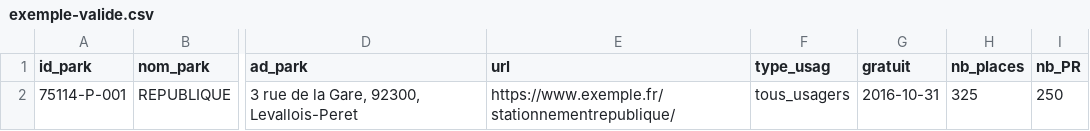
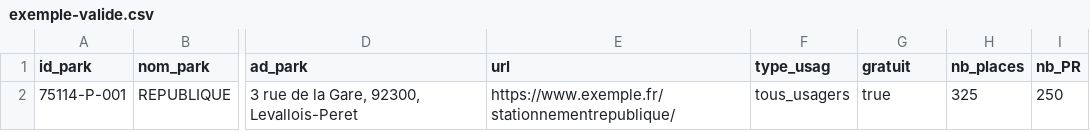
Before and after one commit to etalab/schema-stationnement, a CSV file: exemple-valide.csv, drawn as a sheet; only a part is shown, gaps mark what is left out; the diff names each change by its address in the sheet, - before the commit and + after, or states it on an @@ line.

Commit message:
Mise à jour champ gratuit

```diff
--- a/exemple-valide.csv
+++ b/exemple-valide.csv
-G2 (gratuit): 2016-10-31
+G2 (gratuit): true
```
Also changed, not shown: 1 other file.
